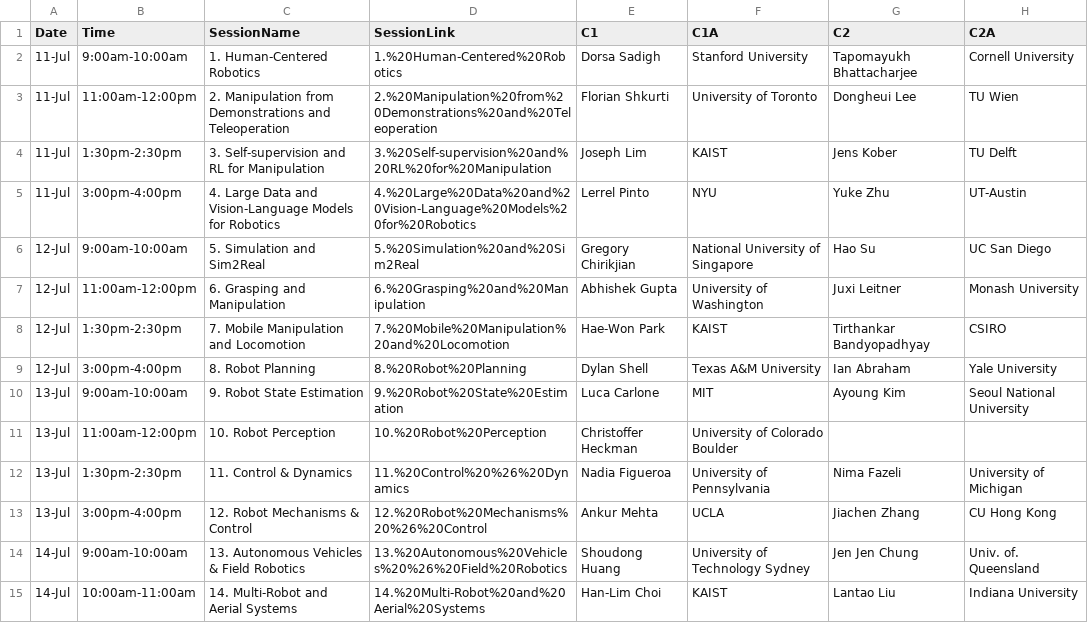
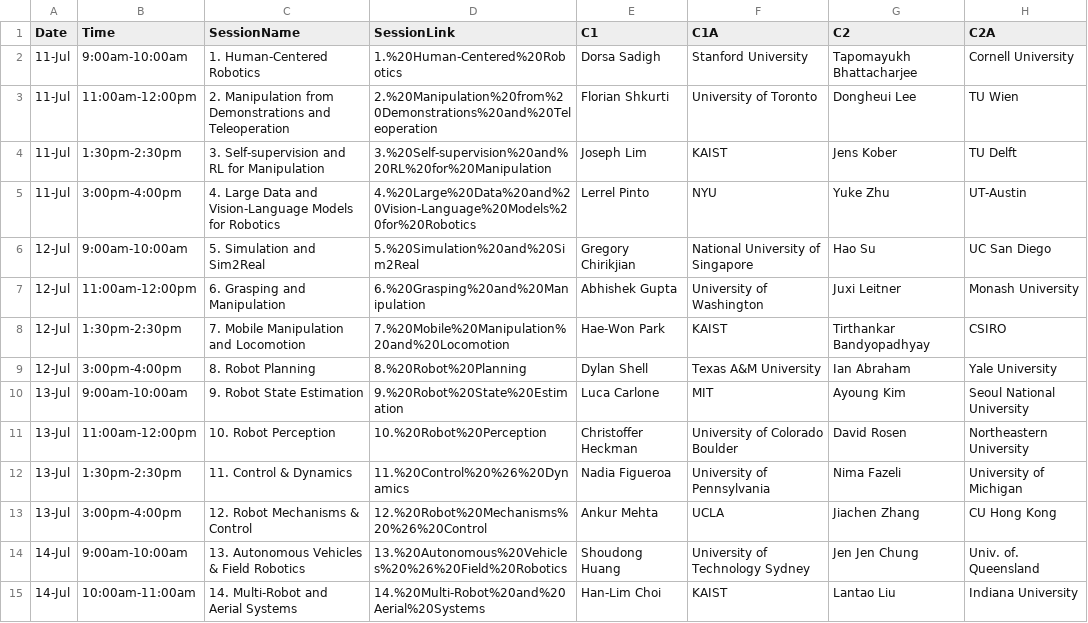
Before and after one commit to rss2023/web-prod, a CSV file: _data/rss2023PaperSessions.csv, drawn as a sheet.

```diff
--- a/_data/rss2023PaperSessions.csv
+++ b/_data/rss2023PaperSessions.csv
@@ -10,3 +10,3 @@ Date,Time,SessionName,SessionLink,C1,C1A,C2,C2A
 13-Jul,9:00am-10:00am,9. Robot State Estimation,9.%20Robot%20State%20Estimation,Luca Carlone,MIT,Ayoung Kim,Seoul National University
-13-Jul,11:00am-12:00pm,10. Robot Perception,10.%20Robot%20Perception,Christoffer Heckman,University of Colorado Boulder,,
+13-Jul,11:00am-12:00pm,10. Robot Perception,10.%20Robot%20Perception,Christoffer Heckman,University of Colorado Boulder,David Rosen,Northeastern University
 13-Jul,1:30pm-2:30pm,11. Control & Dynamics,11.%20Control%20%26%20Dynamics,Nadia Figueroa,University of Pennsylvania,Nima Fazeli,University of Michigan
```
Also changed, not shown: 10 other files.
